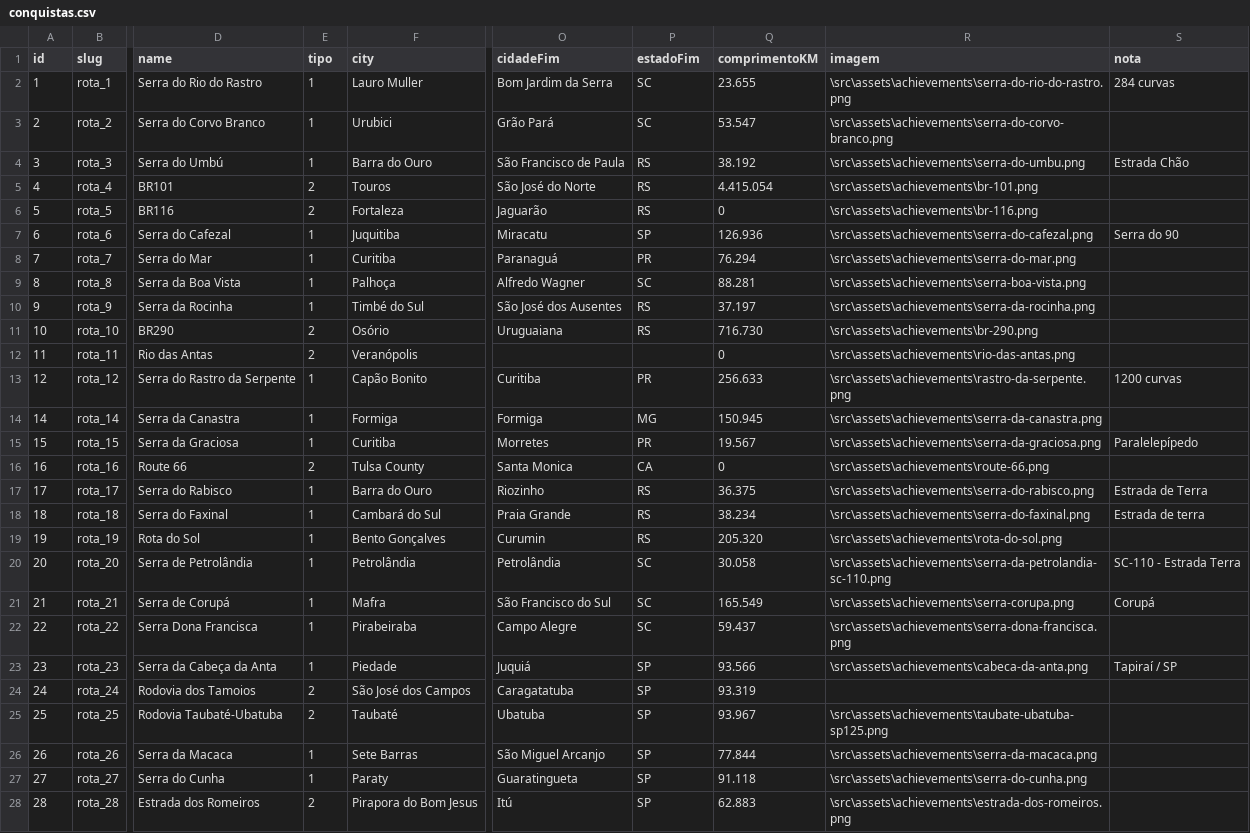
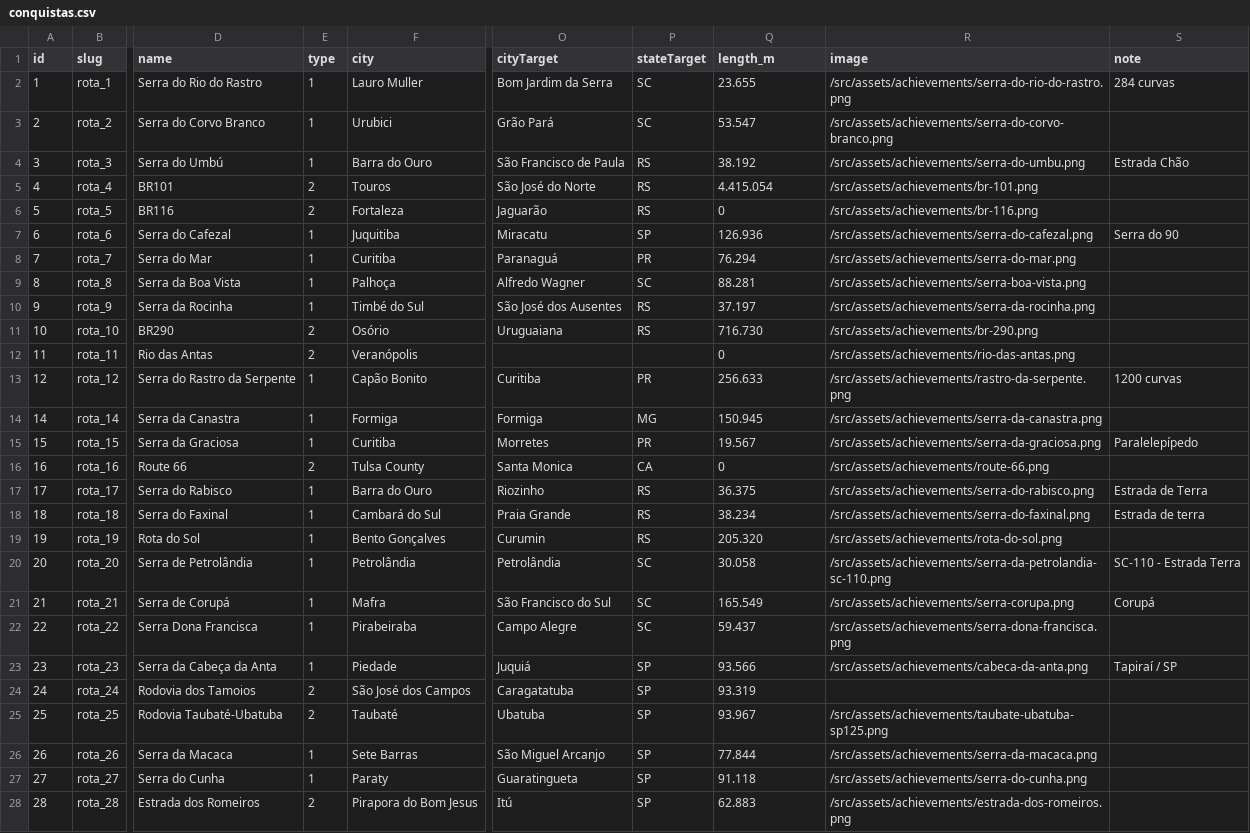
Before and after one commit to jacksonasantos/estradas-que-contam-historias, a CSV file: public/conquistas.csv, drawn as a sheet; only a part is shown, gaps mark what is left out; the diff covers the shown part only; the diff names each change by its address in the sheet, - before the commit and + after, or states it on an @@ line.

```diff
--- a/public/conquistas.csv
+++ b/public/conquistas.csv
-E1: tipo
+E1: type
-O1: cidadeFim
+O1: cityTarget
-P1: estadoFim
+P1: stateTarget
-Q1: comprimentoKM
+Q1: length_m
-R1: imagem
+R1: image
-S1: nota
+S1: note
-R2 (image): \src\assets\achievements\serra-do-rio-do-rastro.png
+R2 (image): /src/assets/achievements/serra-do-rio-do-rastro.png
-R3 (image): \src\assets\achievements\serra-do-corvo-branco.png
+R3 (image): /src/assets/achievements/serra-do-corvo-branco.png
-R4 (image): \src\assets\achievements\serra-do-umbu.png
+R4 (image): /src/assets/achievements/serra-do-umbu.png
-R5 (image): \src\assets\achievements\br-101.png
+R5 (image): /src/assets/achievements/br-101.png
-R6 (image): \src\assets\achievements\br-116.png
+R6 (image): /src/assets/achievements/br-116.png
-R7 (image): \src\assets\achievements\serra-do-cafezal.png
+R7 (image): /src/assets/achievements/serra-do-cafezal.png
-R8 (image): \src\assets\achievements\serra-do-mar.png
+R8 (image): /src/assets/achievements/serra-do-mar.png
-R9 (image): \src\assets\achievements\serra-boa-vista.png
+R9 (image): /src/assets/achievements/serra-boa-vista.png
-R10 (image): \src\assets\achievements\serra-da-rocinha.png
+R10 (image): /src/assets/achievements/serra-da-rocinha.png
-R11 (image): \src\assets\achievements\br-290.png
+R11 (image): /src/assets/achievements/br-290.png
-R12 (image): \src\assets\achievements\rio-das-antas.png
+R12 (image): /src/assets/achievements/rio-das-antas.png
-R13 (image): \src\assets\achievements\rastro-da-serpente.png
+R13 (image): /src/assets/achievements/rastro-da-serpente.png
-R14 (image): \src\assets\achievements\serra-da-canastra.png
+R14 (image): /src/assets/achievements/serra-da-canastra.png
-R15 (image): \src\assets\achievements\serra-da-graciosa.png
+R15 (image): /src/assets/achievements/serra-da-graciosa.png
-R16 (image): \src\assets\achievements\route-66.png
+R16 (image): /src/assets/achievements/route-66.png
-R17 (image): \src\assets\achievements\serra-do-rabisco.png
+R17 (image): /src/assets/achievements/serra-do-rabisco.png
-R18 (image): \src\assets\achievements\serra-do-faxinal.png
+R18 (image): /src/assets/achievements/serra-do-faxinal.png
-R19 (image): \src\assets\achievements\rota-do-sol.png
+R19 (image): /src/assets/achievements/rota-do-sol.png
-R20 (image): \src\assets\achievements\serra-da-petrolandia-sc-110.png
+R20 (image): /src/assets/achievements/serra-da-petrolandia-sc-110.png
-R21 (image): \src\assets\achievements\serra-corupa.png
+R21 (image): /src/assets/achievements/serra-corupa.png
-R22 (image): \src\assets\achievements\serra-dona-francisca.png
+R22 (image): /src/assets/achievements/serra-dona-francisca.png
-R23 (image): \src\assets\achievements\cabeca-da-anta.png
+R23 (image): /src/assets/achievements/cabeca-da-anta.png
-R25 (image): \src\assets\achievements\taubate-ubatuba-sp125.png
+R25 (image): /src/assets/achievements/taubate-ubatuba-sp125.png
-R26 (image): \src\assets\achievements\serra-da-macaca.png
+R26 (image): /src/assets/achievements/serra-da-macaca.png
-R27 (image): \src\assets\achievements\serra-do-cunha.png
+R27 (image): /src/assets/achievements/serra-do-cunha.png
-R28 (image): \src\assets\achievements\estrada-dos-romeiros.png
+R28 (image): /src/assets/achievements/estrada-dos-romeiros.png
```
Also changed, not shown: 17 edited cells elsewhere in this file, 10 other files.
